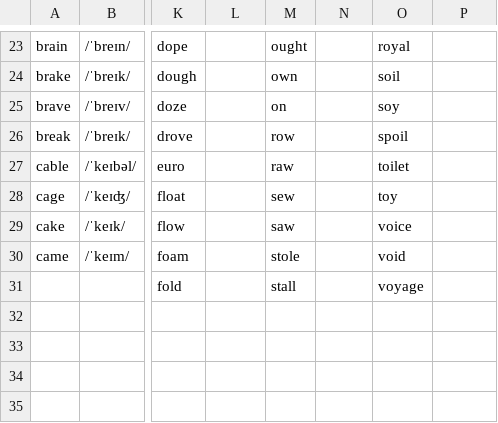
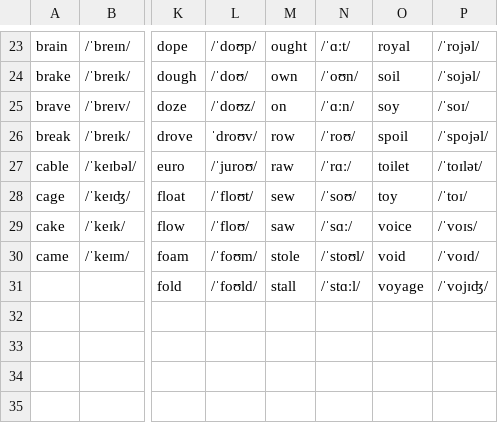
Before and after one commit to Hunter-Plus/AmericanAccentTrainerWithGoogle, a CSV file: vocabulary/Dipthong.csv, drawn as a sheet; only a part is shown, gaps mark what is left out; the diff covers the shown part only; the diff names each change by its address in the sheet, - before the commit and + after, or states it on an @@ line.

```diff
--- a/vocabulary/Dipthong.csv
+++ b/vocabulary/Dipthong.csv
-L23: (empty)
+L23: /ˈdoʊp/
-N23: (empty)
+N23: /ˈɑːt/
-P23: (empty)
+P23: /ˈrojəl/
-L24: (empty)
+L24: /ˈdoʊ/
-N24: (empty)
+N24: /ˈoʊn/
-P24: (empty)
+P24: /ˈsojəl/
-L25: (empty)
+L25: /ˈdoʊz/
-N25: (empty)
+N25: /ˈɑːn/
-P25: (empty)
+P25: /ˈsoɪ/
-L26: (empty)
+L26: ˈdroʊv/
-N26: (empty)
+N26: /ˈroʊ/
-P26: (empty)
+P26: /ˈspojəl/
-L27: (empty)
+L27: /ˈjuroʊ/
-N27: (empty)
+N27: /ˈrɑː/
-P27: (empty)
+P27: /ˈtoɪlət/
-L28: (empty)
+L28: /ˈfloʊt/
-N28: (empty)
+N28: /ˈsoʊ/
-P28: (empty)
+P28: /ˈtoɪ/
-L29: (empty)
+L29: /ˈfloʊ/
-N29: (empty)
+N29: /ˈsɑː/
-P29: (empty)
+P29: /ˈvoɪs/
-L30: (empty)
+L30: /ˈfoʊm/
-N30: (empty)
+N30: /ˈstoʊl/
-P30: (empty)
+P30: /ˈvoɪd/
-L31: (empty)
+L31: /ˈfoʊld/
-N31: (empty)
+N31: /ˈstɑːl/
-P31: (empty)
+P31: /ˈvojɪʤ/
```
Also changed, not shown: 64 edited cells elsewhere in this file, vocabulary/Words.csv.
